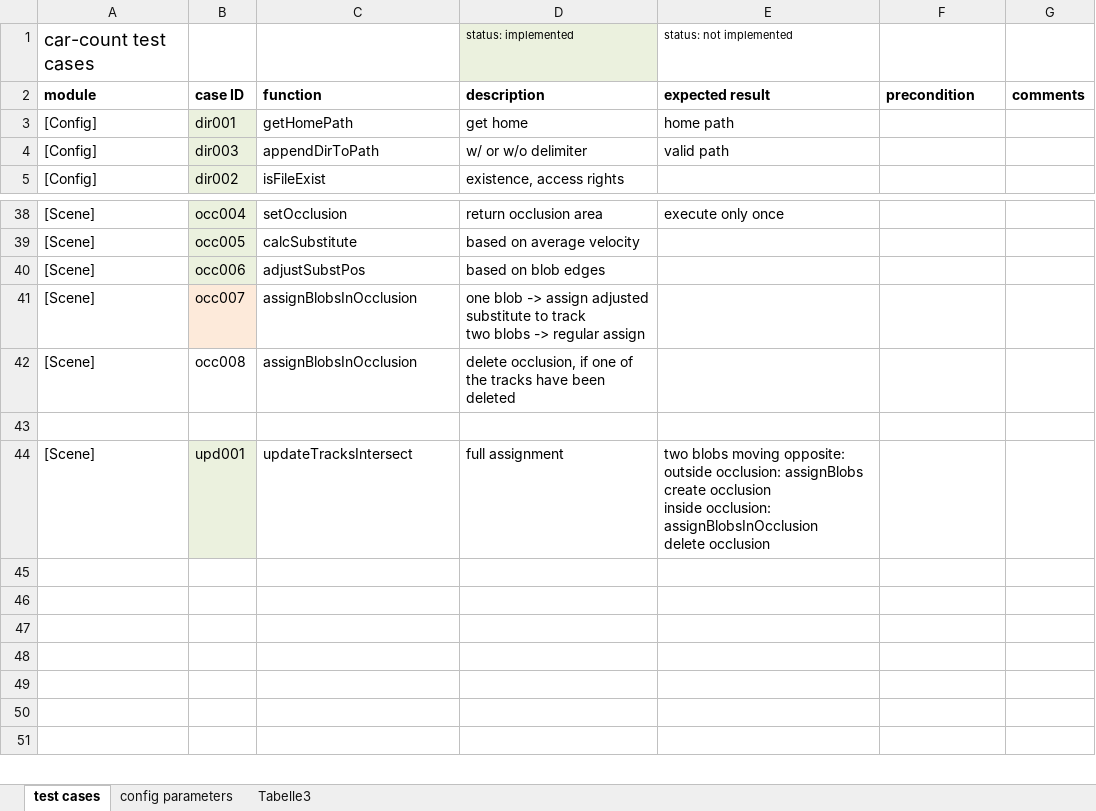
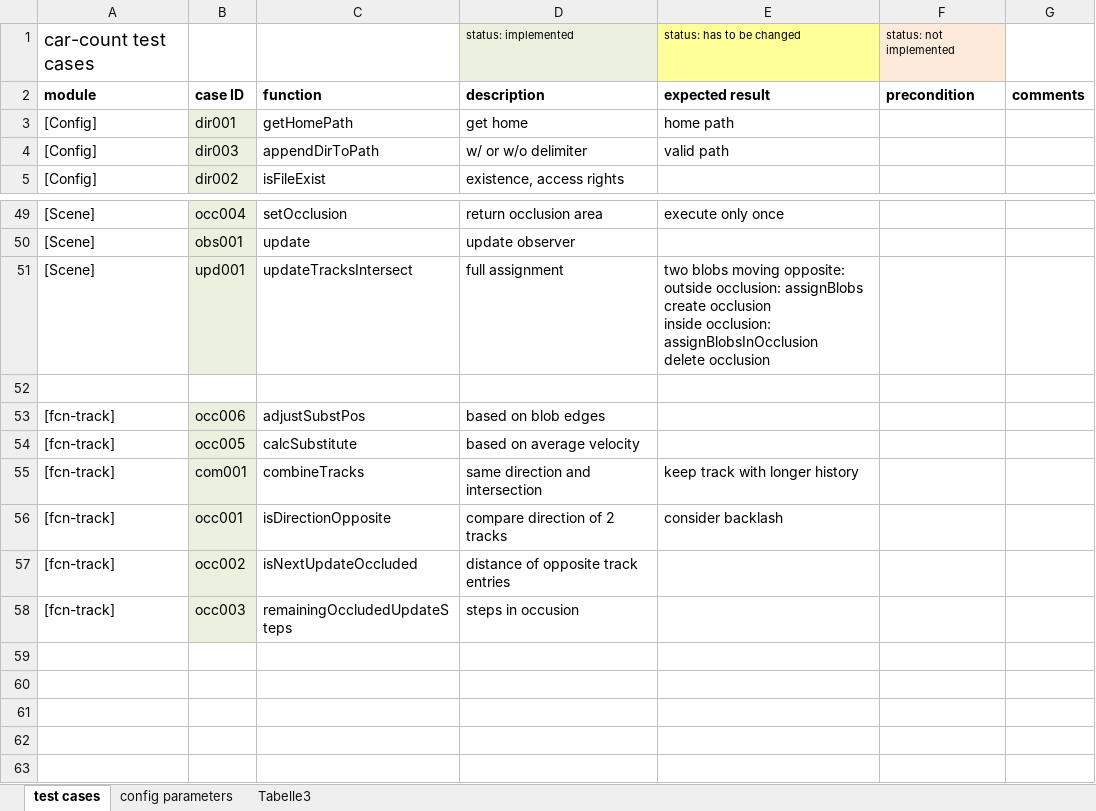
Before and after one commit to HwyToHell/video-dev, an Excel workbook: car-count-test/car-count-test-cases.xlsx, sheet test cases, drawn as a sheet; only a part is shown, gaps mark what is left out; the shorter side is filled out with more unchanged rows; values as stored, in another font and other column widths than the file's, no borders; removed rows and columns are numbered as before the commit, all else as after; ↵ is a line break in a cell; the diff covers the shown part only; the diff names each change by its address in the sheet, - before the commit and + after, or states it on an @@ line.

Commit message:
msvc-car-count-test started, test cases defined in xls

```diff
--- a/car-count-test/car-count-test-cases.xlsx (sheet test cases)
+++ b/car-count-test/car-count-test-cases.xlsx (sheet test cases)
-E1: status: not implemented
+E1: status: has to be changed
-E1 fill: none
+E1 fill: #FFFF99
-F1: (empty)
+F1: status: not implemented
-F1 fill: none
+F1 fill: #FDEADA
-B50: occ005
+B50: obs001
-C50: calcSubstitute
+C50: update
-D50: based on average velocity
+D50: update observer
-row 40: [Scene] | occ006 | adjustSubstPos | based on blob edges
-row 41: [Scene] | occ007 | assignBlobsInOcclusion | one blob -> assign adjusted substitute to track ↵ two blobs -> regular assign
-row 42: [Scene] | occ008 | assignBlobsInOcclusion | delete occlusion, if one of the tracks have been deleted
+row 51: [Scene] | upd001 | updateTracksIntersect | full assignment | two blobs moving opposite: ↵ outside occlusion: assignBlobs ↵ create occlusion ↵ inside occlusion: assignBlobsInOcclusion ↵ delete occlusion
+row 53: [fcn-track] | occ006 | adjustSubstPos | based on blob edges
+row 54: [fcn-track] | occ005 | calcSubstitute | based on average velocity
+row 55: [fcn-track] | com001 | combineTracks | same direction and intersection | keep track with longer history
+row 56: [fcn-track] | occ001 | isDirectionOpposite | compare direction of 2 tracks | consider backlash
+row 57: [fcn-track] | occ002 | isNextUpdateOccluded | distance of opposite track entries
+row 58: [fcn-track] | occ003 | remainingOccludedUpdateSteps | steps in occusion
-row 59: [Scene] | upd001 | updateTracksIntersect | full assignment | two blobs moving opposite: ↵ outside occlusion: assignBlobs ↵ create occlusion ↵ inside occlusion: assignBlobsInOcclusion ↵ delete occlusion
+row 59: (empty)
-B59 fill: #EBF1DE
+B59 fill: none
```
Also changed, not shown: 13 added rows, 2 removed rows, 14 edited cells and cell formats elsewhere in this sheet, 7 other files.
